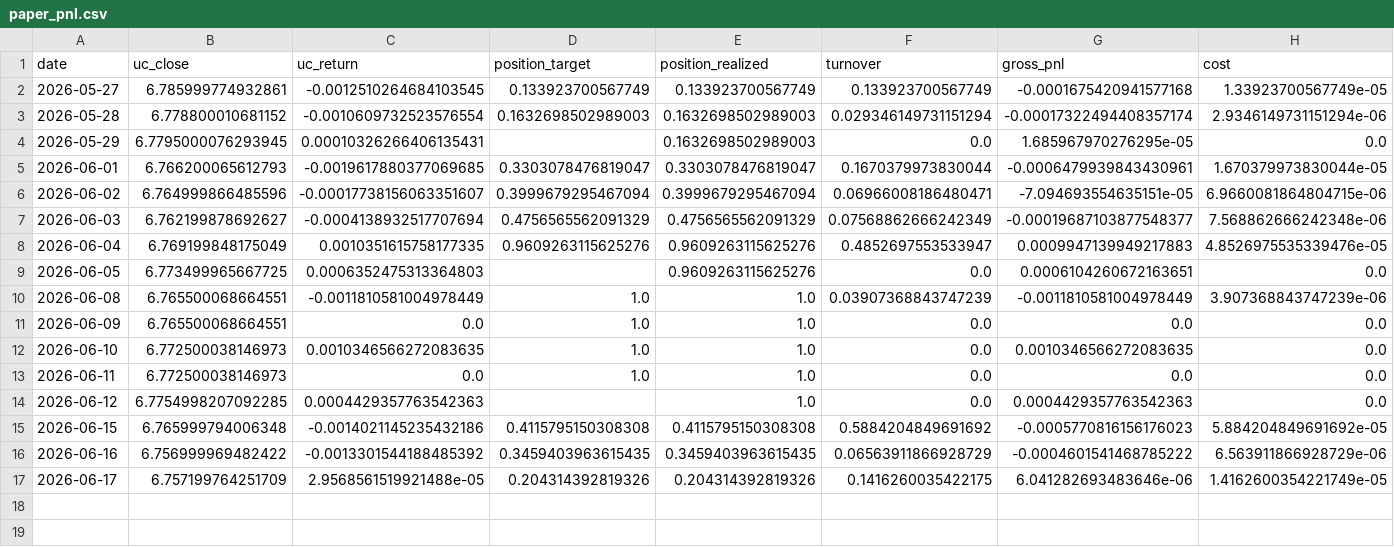
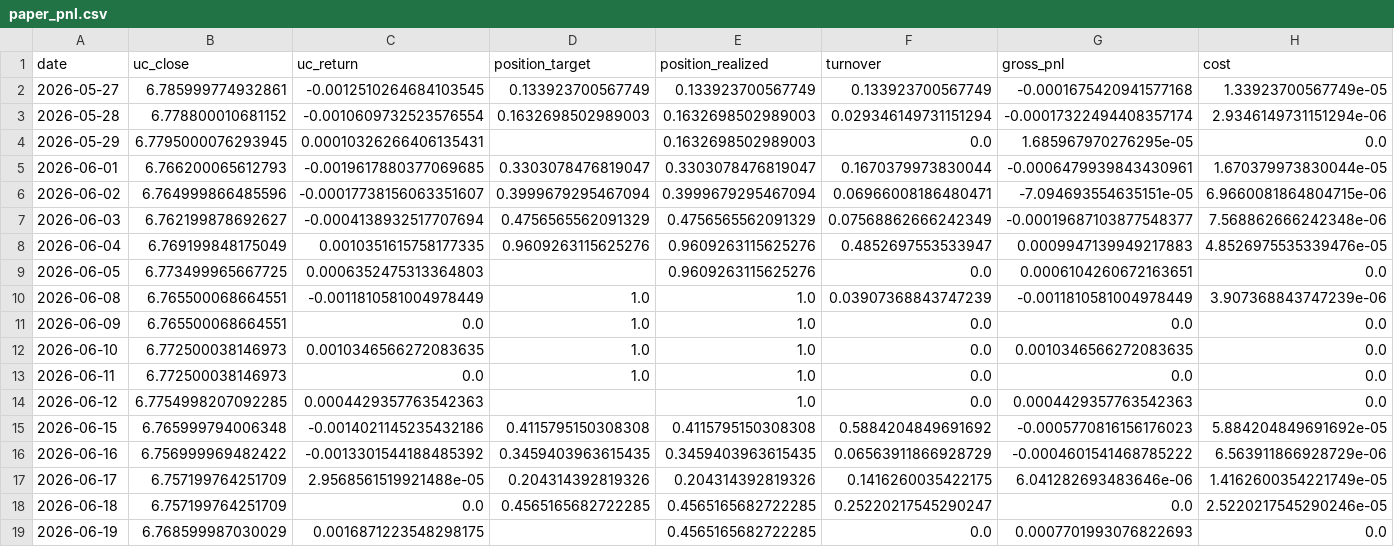
Before and after one commit to Allanli1011/uc-trading, a CSV file: signals/paper_pnl.csv, drawn as a sheet; only a part is shown; rows hold the shown columns only; the diff names each change by its address in the sheet, - before the commit and + after, or states it on an @@ line.

```diff
--- a/signals/paper_pnl.csv
+++ b/signals/paper_pnl.csv
+row 18: 2026-06-18 | 6.757199764251709 | 0.0 | 0.4565165682722285 | 0.4565165682722285 | 0.25220217545290247 | 0.0 | 2.5220217545290246e-05
+row 19: 2026-06-19 | 6.768599987030029 | 0.0016871223548298175 |  | 0.4565165682722285 | 0.0 | 0.0007701993076822693 | 0.0
```
Also changed, not shown: signals/history.csv, 4 other files.
